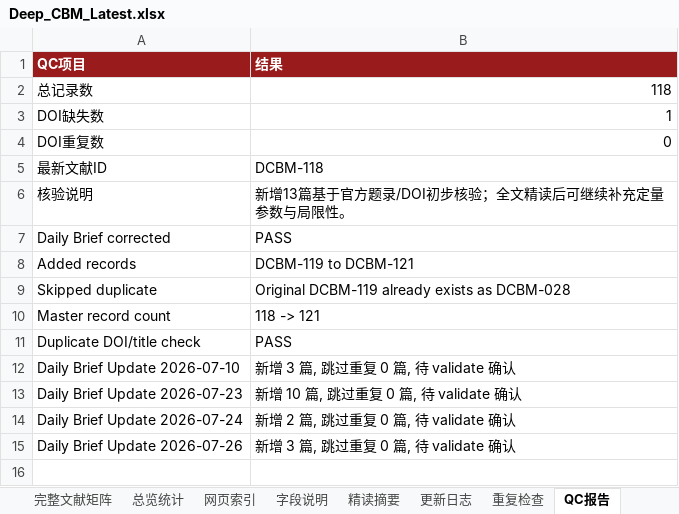
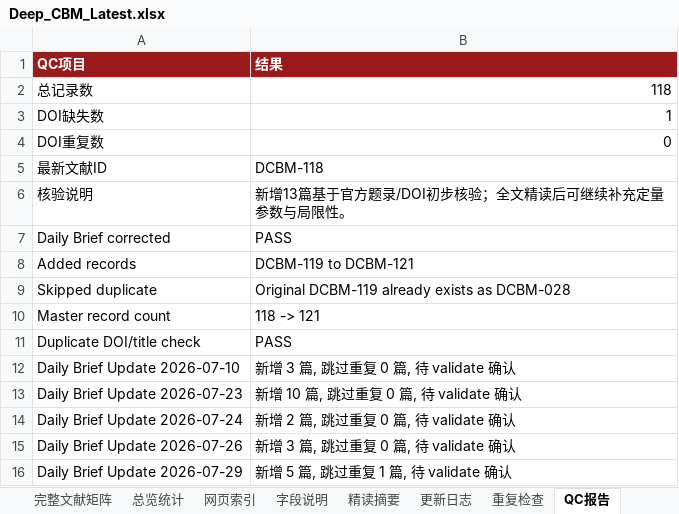
Before and after one commit to oncalemcnealdv3896-afk/Deep_CBM_Knowledge_Base, an Excel workbook: 00_Master/Deep_CBM_Latest.xlsx, sheet QC报告, drawn as a sheet; values as stored, in another font and other column widths than the file's, no borders; the diff names each change by its address in the sheet, - before the commit and + after, or states it on an @@ line.

Commit message:
update: process Deep CBM daily brief 2026-07-29
- Added 5 new: DCBM-140 (Jiao, SciRep), DCBM-141 (Du, IJCST), DCBM-142 (Wang, JCCS), DCBM-143 (Gong, JCCS), DCBM-144 (Zhang, JCCS)
- 1 duplicate skipped: provisional DCBM-140 = existing DCBM-055
- Master: 139 -> 144, ID continuous, zero duplicates
- Protected dirs unmodified

```diff
--- a/00_Master/Deep_CBM_Latest.xlsx (sheet QC报告)
+++ b/00_Master/Deep_CBM_Latest.xlsx (sheet QC报告)
+row 16: Daily Brief Update 2026-07-29 | 新增 5 篇, 跳过重复 1 篇, 待 validate 确认
```
Also changed, not shown: sheet 完整文献矩阵, sheet 精读摘要, sheet 网页索引, sheet 重复检查, sheet 总览统计, sheet 更新日志, 26 other files.
